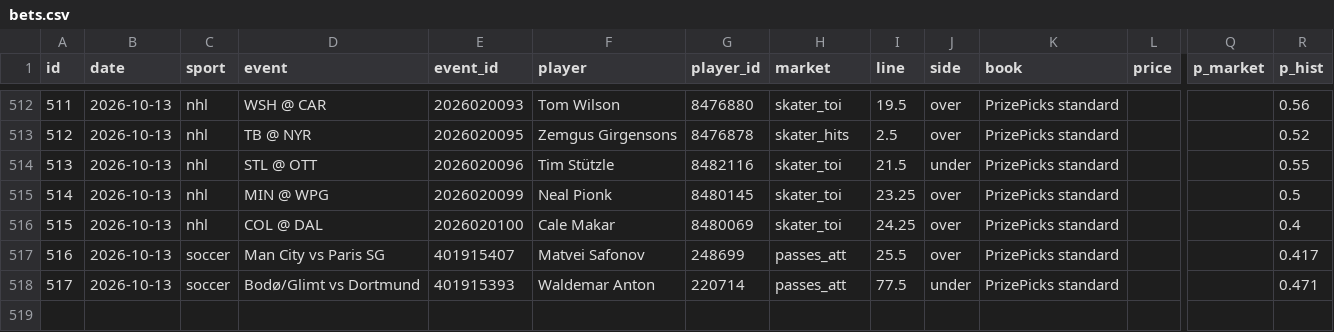
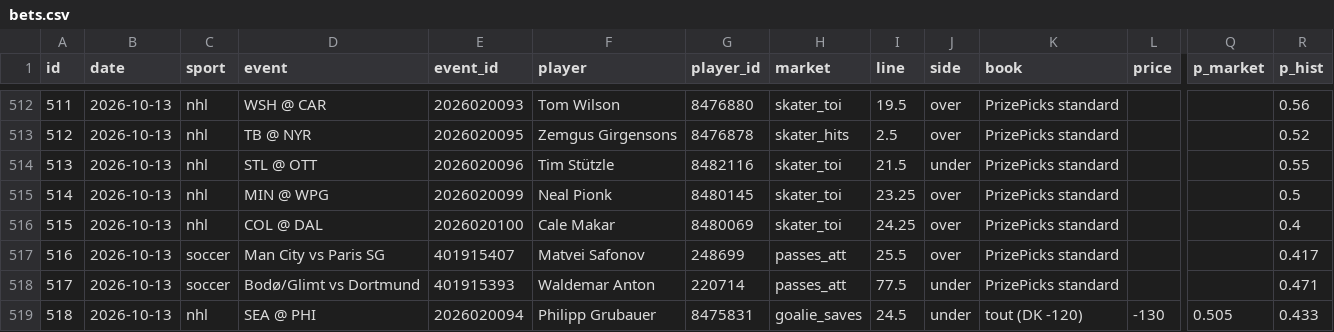
Before and after one commit to ericc112/test, a CSV file: betting/data/bets.csv, drawn as a sheet; only a part is shown, gaps mark what is left out; rows hold the shown columns only; the diff names each change by its address in the sheet, - before the commit and + after, or states it on an @@ line.

```diff
--- a/betting/data/bets.csv
+++ b/betting/data/bets.csv
+row 519: 518 | 2026-10-13 | nhl | SEA @ PHI | 2026020094 | Philipp Grubauer | 8475831 | goalie_saves | 24.5 | under | tout (DK -120) | -130 | 0.505 | 0.433
```
